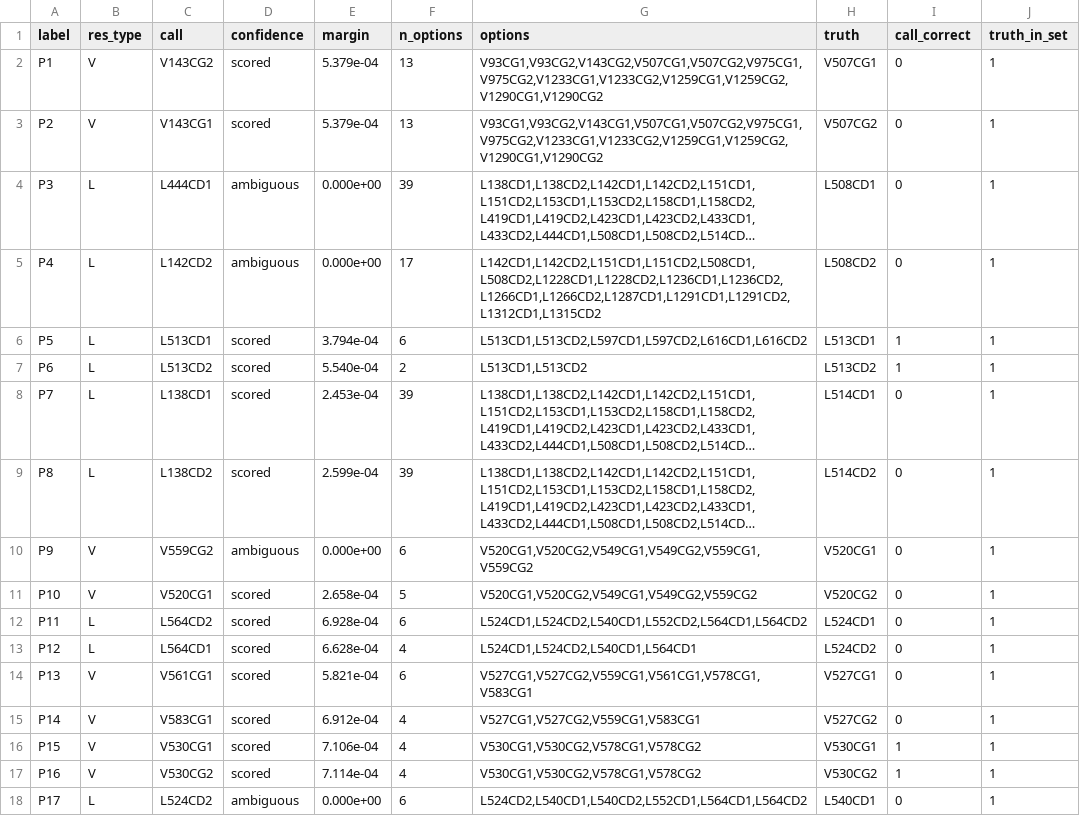
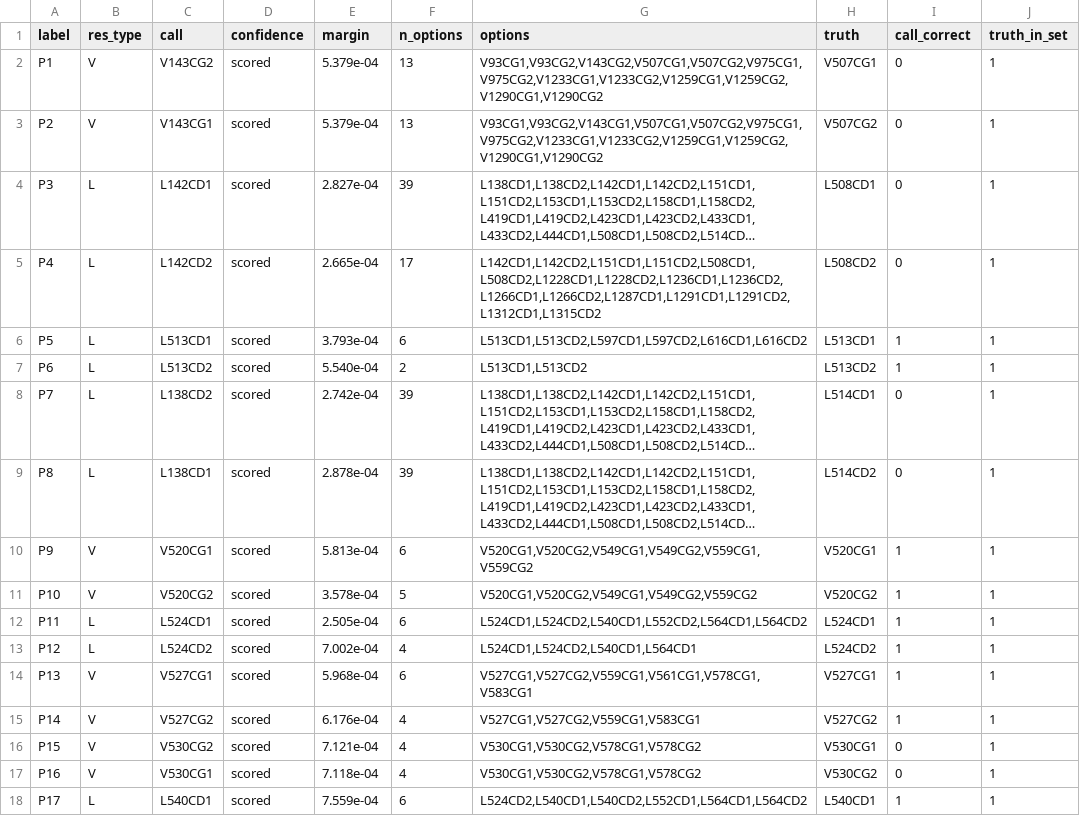
Before and after one commit to deepnmr/magicmaus, a TSV file: examples/rec3/magicmaus_calls.tsv, drawn as a sheet; only a part is shown; long unchanged cells end in …; the diff covers the shown part only; the diff names each change by its address in the sheet, - before the commit and + after, or states it on an @@ line.

```diff
--- a/examples/rec3/magicmaus_calls.tsv
+++ b/examples/rec3/magicmaus_calls.tsv
-C4 (call): L444CD1
+C4 (call): L142CD1
-D4:D5 (confidence): ambiguous
+D4:D5 (confidence): scored
-E4 (margin): 0.000e+00
+E4 (margin): 2.827e-04
-E5 (margin): 0.000e+00
+E5 (margin): 2.665e-04
-E6 (margin): 3.794e-04
+E6 (margin): 3.793e-04
-C8 (call): L138CD1
+C8 (call): L138CD2
-E8 (margin): 2.453e-04
+E8 (margin): 2.742e-04
-C9 (call): L138CD2
+C9 (call): L138CD1
-E9 (margin): 2.599e-04
+E9 (margin): 2.878e-04
-C10 (call): V559CG2
+C10 (call): V520CG1
-D10 (confidence): ambiguous
+D10 (confidence): scored
-E10 (margin): 0.000e+00
+E10 (margin): 5.813e-04
-I10:I15 (call_correct): 0
+I10:I15 (call_correct): 1
-C11 (call): V520CG1
+C11 (call): V520CG2
-E11 (margin): 2.658e-04
+E11 (margin): 3.578e-04
-C12 (call): L564CD2
+C12 (call): L524CD1
-E12 (margin): 6.928e-04
+E12 (margin): 2.505e-04
-C13 (call): L564CD1
+C13 (call): L524CD2
-E13 (margin): 6.628e-04
+E13 (margin): 7.002e-04
-C14 (call): V561CG1
+C14 (call): V527CG1
-E14 (margin): 5.821e-04
+E14 (margin): 5.968e-04
-C15 (call): V583CG1
+C15 (call): V527CG2
-E15 (margin): 6.912e-04
+E15 (margin): 6.176e-04
-C16 (call): V530CG1
+C16 (call): V530CG2
-E16 (margin): 7.106e-04
+E16 (margin): 7.121e-04
-I16:I17 (call_correct): 1
+I16:I17 (call_correct): 0
-C17 (call): V530CG2
+C17 (call): V530CG1
-E17 (margin): 7.114e-04
+E17 (margin): 7.118e-04
-C18 (call): L524CD2
+C18 (call): L540CD1
-D18 (confidence): ambiguous
+D18 (confidence): scored
-E18 (margin): 0.000e+00
+E18 (margin): 7.559e-04
-I18 (call_correct): 0
+I18 (call_correct): 1
```
Also changed, not shown: 116 edited cells elsewhere in this file, examples/hnh/magicmaus_calls.tsv, examples/hnh/magicmaus_calls_hmbc.tsv, 28 other files.
